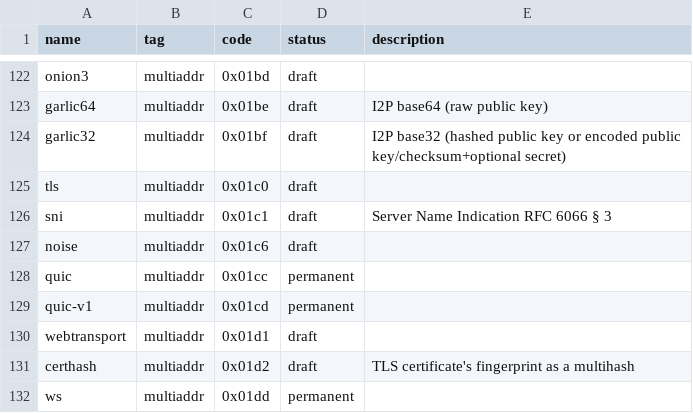
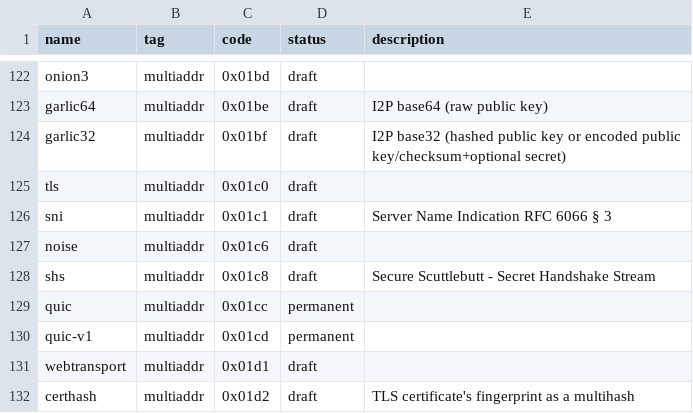
Before and after one commit to multiformats/multicodec, a CSV file: table.csv, drawn as a sheet; only a part is shown, gaps mark what is left out; the shorter side is filled out with more unchanged rows.

Commit message:
Adding a multiaddress key for SSB (#323)
Co-authored-by: Prithvi Shahi <shahi.prithvi@gmail.com>

```diff
--- a/table.csv
+++ b/table.csv
@@ -127,2 +127,3 @@ sni,                            multiaddr,      0x01c1,         draft,      Serv
 noise,                          multiaddr,      0x01c6,         draft,
+shs,                            multiaddr,      0x01c8,         draft,      Secure Scuttlebutt - Secret Handshake Stream
 quic,                           multiaddr,      0x01cc,         permanent,
```
